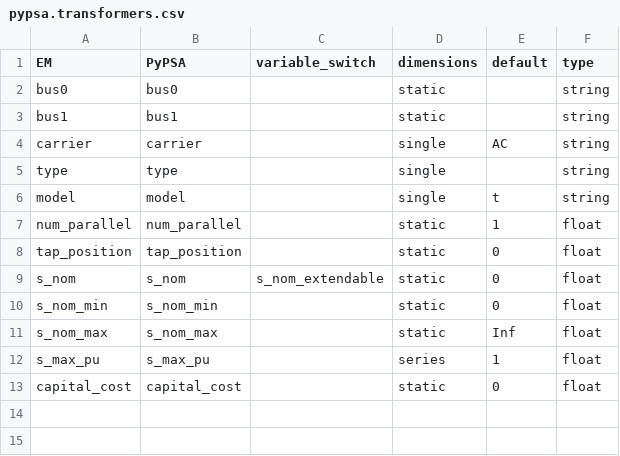
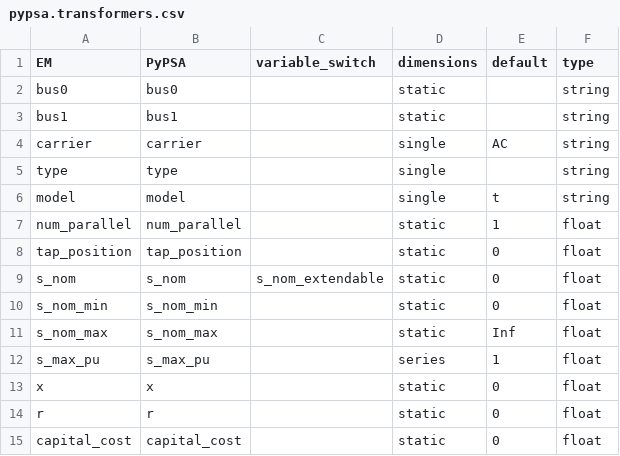
Before and after one commit to PyPSA/EnergyModels.jl, a CSV file: src/data/pypsa.transformers.csv, drawn as a sheet; the diff names each change by its address in the sheet, - before the commit and + after, or states it on an @@ line.

```diff
--- a/src/data/pypsa.transformers.csv
+++ b/src/data/pypsa.transformers.csv
+row 13: x | x |  | static | 0 | float
+row 14: r | r |  | static | 0 | float
```
Also changed, not shown: 16 other files.
